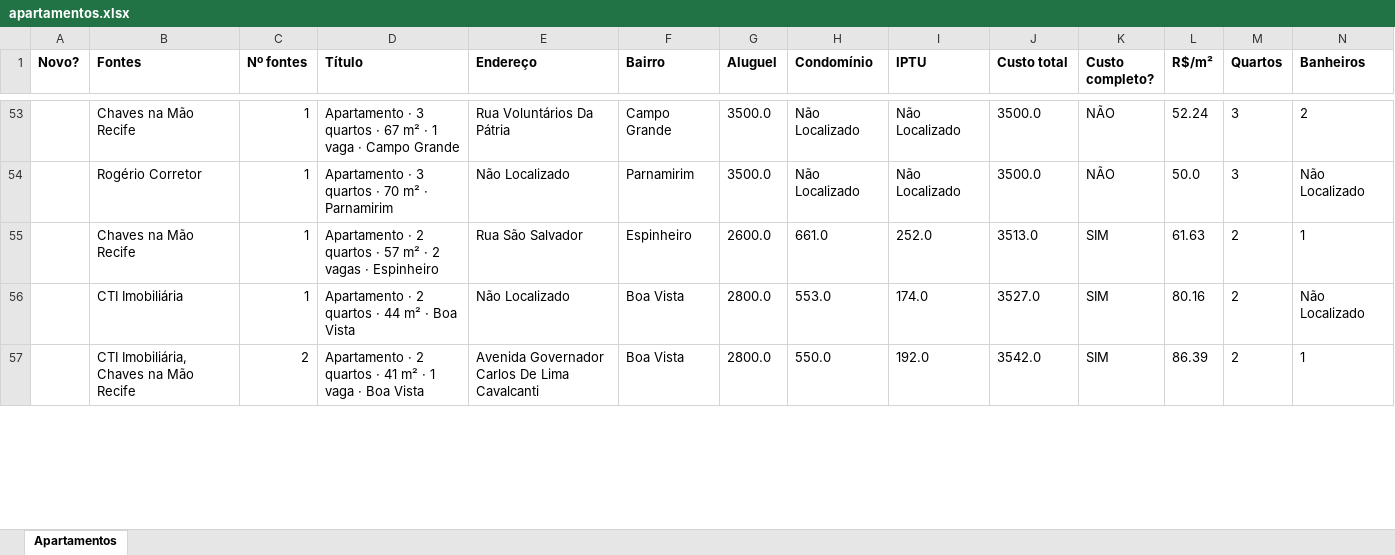
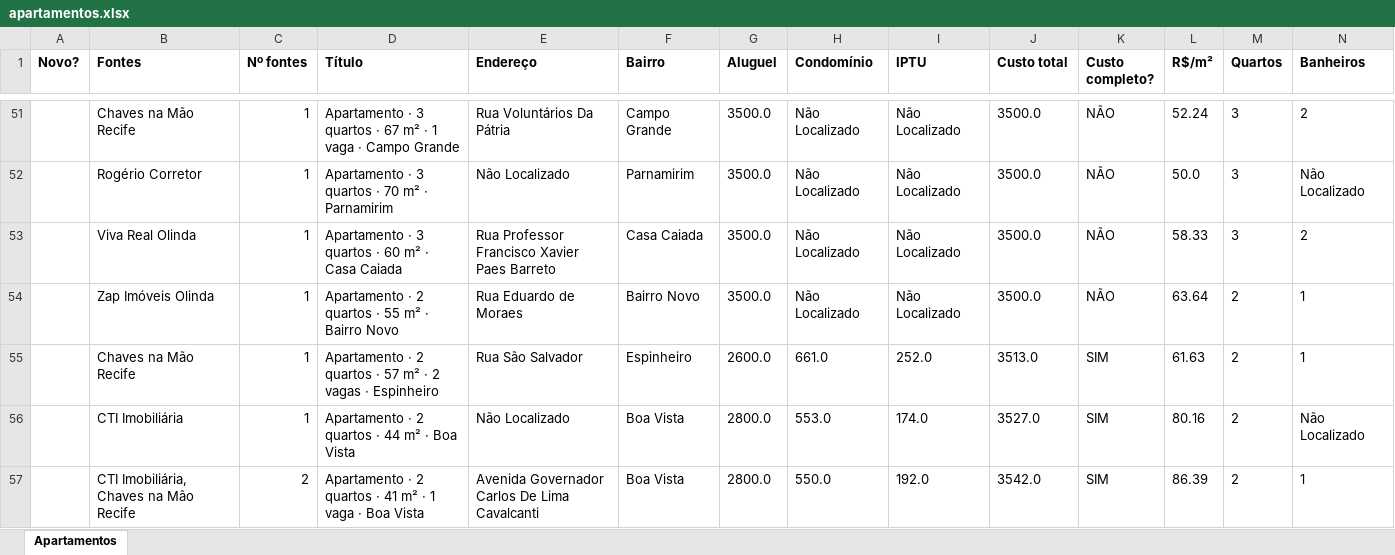
Before and after one commit to jlfig13/busca-imovel, an Excel workbook: saida/apartamentos.xlsx, sheet Apartamentos, drawn as a sheet; only a part is shown, gaps mark what is left out; values as stored, in another font and other column widths than the file's, no borders; rows hold the shown columns only; the diff covers the shown part only; the diff names each change by its address in the sheet, - before the commit and + after, or states it on an @@ line.

```diff
--- a/saida/apartamentos.xlsx (sheet Apartamentos)
+++ b/saida/apartamentos.xlsx (sheet Apartamentos)
+row 53:  | Viva Real Olinda | 1 | Apartamento · 3 quartos · 60 m² · Casa Caiada | Rua Professor Francisco Xavier Paes Barreto | Casa Caiada | 3500.0 | Não Localizado | Não Localizado | 3500.0 | NÃO | 58.33 | 3 | 2
+row 54:  | Zap Imóveis Olinda | 1 | Apartamento · 2 quartos · 55 m² · Bairro Novo | Rua Eduardo de Moraes | Bairro Novo | 3500.0 | Não Localizado | Não Localizado | 3500.0 | NÃO | 63.64 | 2 | 1
```
Also changed, not shown: 8 added rows, 10 removed rows and 71 edited cells elsewhere in this sheet, 1 other file.
